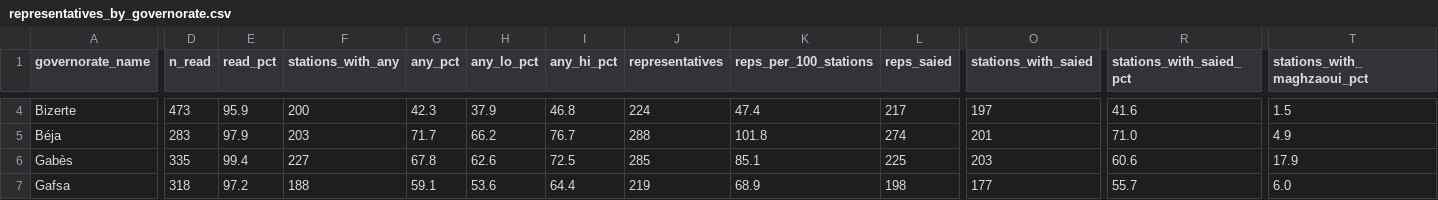
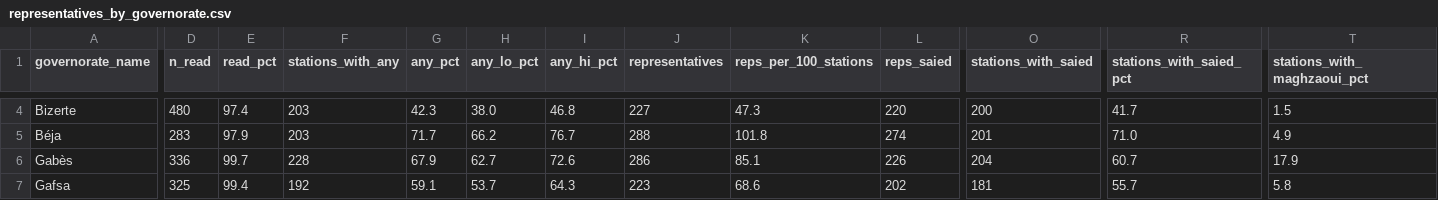
Before and after one commit to MedDhia/ElectionsTN, a CSV file: data/representatives_by_governorate.csv, drawn as a sheet; only a part is shown, gaps mark what is left out; the diff covers the shown part only; the diff names each change by its address in the sheet, - before the commit and + after, or states it on an @@ line.

```diff
--- a/data/representatives_by_governorate.csv
+++ b/data/representatives_by_governorate.csv
-D4 (n_read): 473
+D4 (n_read): 480
-E4 (read_pct): 95.9
+E4 (read_pct): 97.4
-F4 (stations_with_any): 200
+F4 (stations_with_any): 203
-H4 (any_lo_pct): 37.9
+H4 (any_lo_pct): 38.0
-J4 (representatives): 224
+J4 (representatives): 227
-K4 (reps_per_100_stations): 47.4
+K4 (reps_per_100_stations): 47.3
-L4 (reps_saied): 217
+L4 (reps_saied): 220
-O4 (stations_with_saied): 197
+O4 (stations_with_saied): 200
-R4 (stations_with_saied_pct): 41.6
+R4 (stations_with_saied_pct): 41.7
-D6 (n_read): 335
+D6 (n_read): 336
-E6 (read_pct): 99.4
+E6 (read_pct): 99.7
-F6 (stations_with_any): 227
+F6 (stations_with_any): 228
-G6 (any_pct): 67.8
+G6 (any_pct): 67.9
-H6 (any_lo_pct): 62.6
+H6 (any_lo_pct): 62.7
-I6 (any_hi_pct): 72.5
+I6 (any_hi_pct): 72.6
-J6 (representatives): 285
+J6 (representatives): 286
-L6 (reps_saied): 225
+L6 (reps_saied): 226
-O6 (stations_with_saied): 203
+O6 (stations_with_saied): 204
-R6 (stations_with_saied_pct): 60.6
+R6 (stations_with_saied_pct): 60.7
-D7 (n_read): 318
+D7 (n_read): 325
-E7 (read_pct): 97.2
+E7 (read_pct): 99.4
-F7 (stations_with_any): 188
+F7 (stations_with_any): 192
-H7 (any_lo_pct): 53.6
+H7 (any_lo_pct): 53.7
-I7 (any_hi_pct): 64.4
+I7 (any_hi_pct): 64.3
-J7 (representatives): 219
+J7 (representatives): 223
-K7 (reps_per_100_stations): 68.9
+K7 (reps_per_100_stations): 68.6
-L7 (reps_saied): 198
+L7 (reps_saied): 202
-O7 (stations_with_saied): 177
+O7 (stations_with_saied): 181
-T7 (stations_with_maghzaoui_pct): 6.0
+T7 (stations_with_maghzaoui_pct): 5.8
```
Also changed, not shown: 156 edited cells elsewhere in this file, data/representatives_by_delegation.csv, data/representatives_by_imada.csv, 54 other files.
